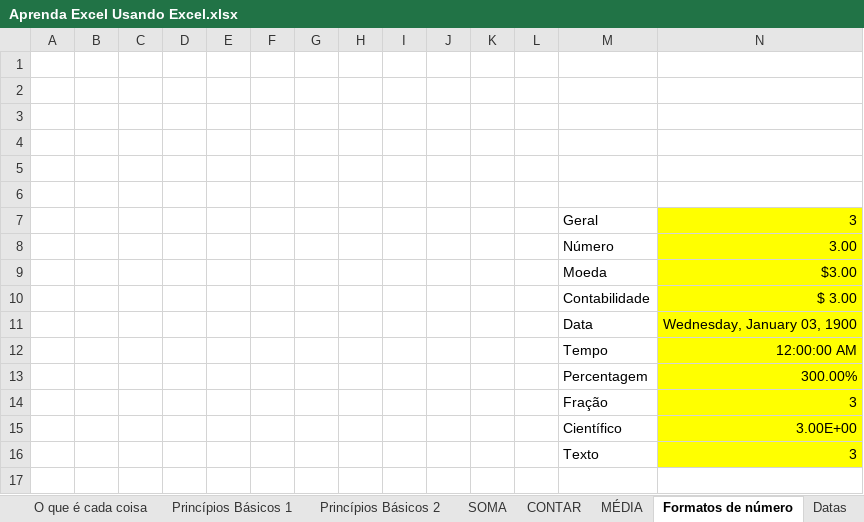
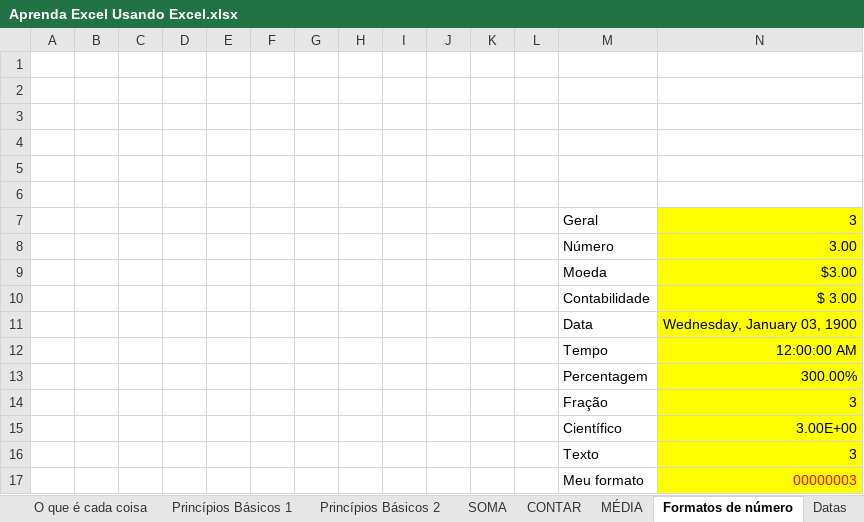
Before and after one commit to henriquefb/AprendaExcelUsandoExcel, an Excel workbook: Aprenda Excel Usando Excel.xlsx, sheet Formatos de número, drawn as a sheet; values as stored, in another font and other column widths than the file's, no borders; charts and pictures not drawn; the diff names each change by its address in the sheet, - before the commit and + after, or states it on an @@ line.

```diff
--- a/Aprenda Excel Usando Excel.xlsx (sheet Formatos de número)
+++ b/Aprenda Excel Usando Excel.xlsx (sheet Formatos de número)
+row 17:  |  |  |  |  |  |  |  |  |  |  |  | Meu formato | 00000003
```
Also changed, not shown: sheet Resposta dos Exercícios, sheet Exercícios, sheet Princípios Básicos 4, sheet Princípios Básicos 2, sheet CONT.SE, other sheet tabs, charts or pictures.
